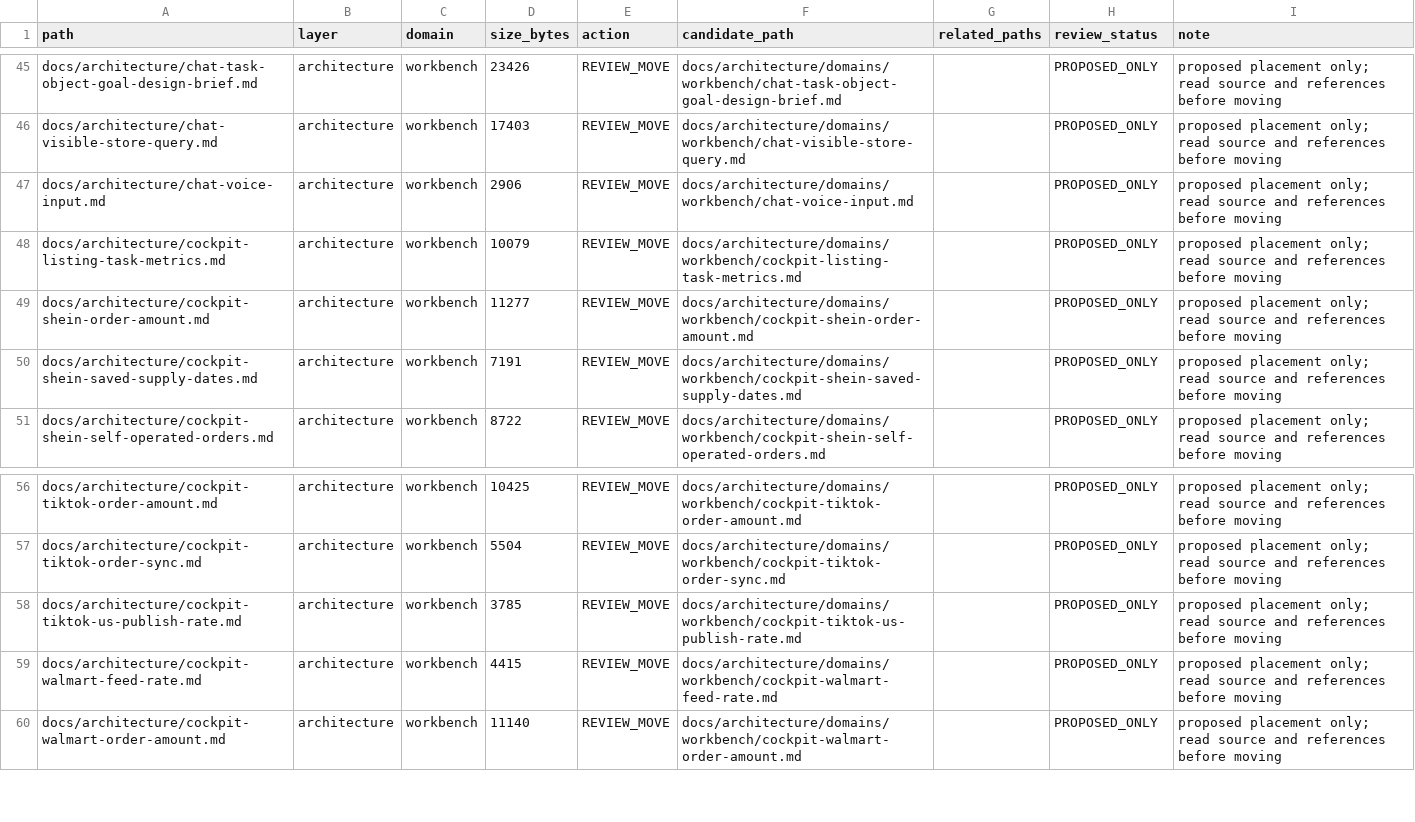
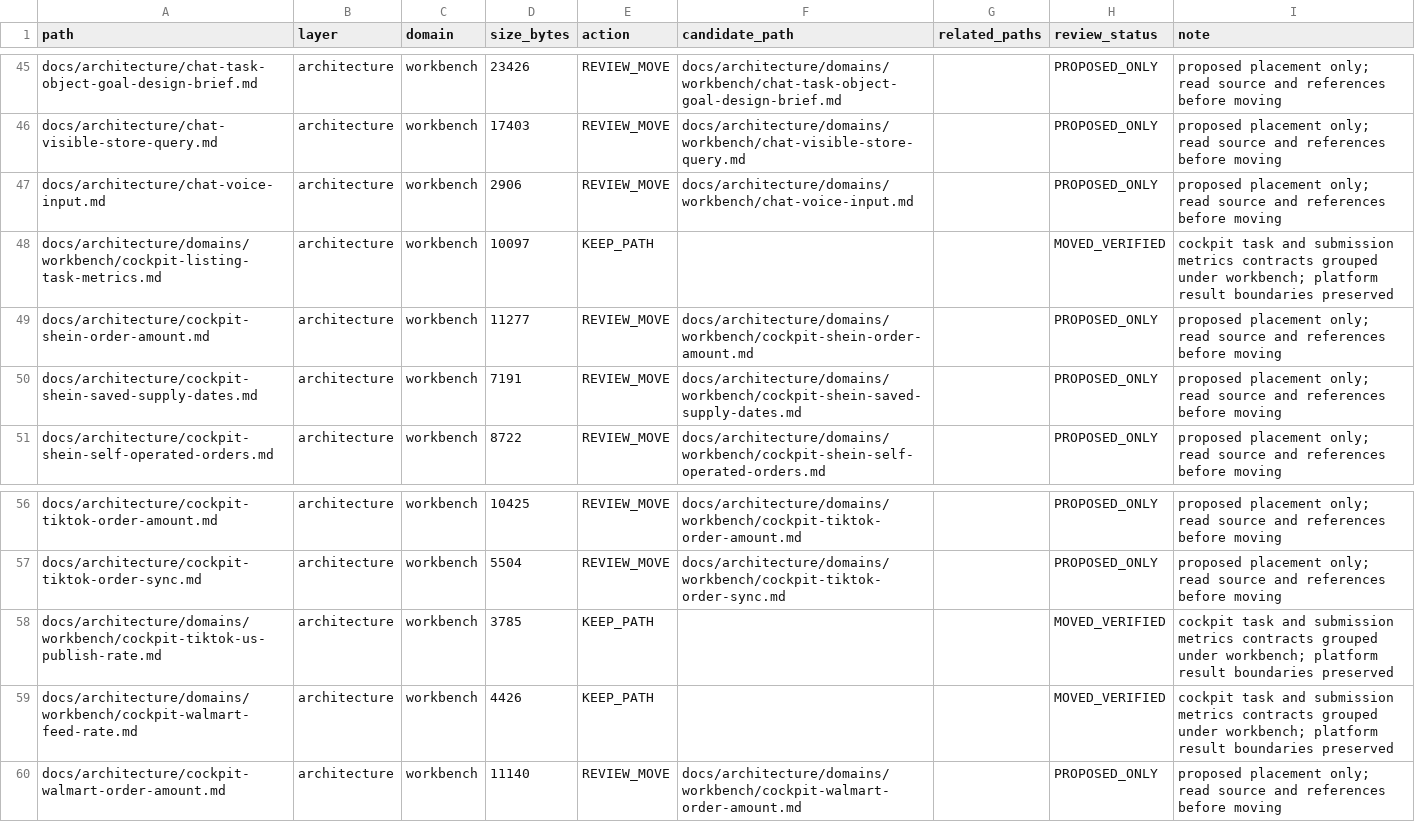
Before and after one commit to henryxu1008/shuomi-ai-commerce, a CSV file: docs/document-inventory.csv, drawn as a sheet; only a part is shown, gaps mark what is left out.

Commit message:
docs(architecture): group cockpit submission metrics contracts

```diff
--- a/docs/document-inventory.csv
+++ b/docs/document-inventory.csv
@@ -47,3 +47,3 @@ docs/architecture/chat-visible-store-query.md,architecture,workbench,17403,REVIE
 docs/architecture/chat-voice-input.md,architecture,workbench,2906,REVIEW_MOVE,docs/architecture/domains/workbench/chat-voice-input.md,,PROPOSED_ONLY,proposed placement only; read source and references before moving
-docs/architecture/cockpit-listing-task-metrics.md,architecture,workbench,10079,REVIEW_MOVE,docs/architecture/domains/workbench/cockpit-listing-task-metrics.md,,PROPOSED_ONLY,proposed placement only; read source and references before moving
+docs/architecture/domains/workbench/cockpit-listing-task-metrics.md,architecture,workbench,10097,KEEP_PATH,,,MOVED_VERIFIED,cockpit task and submission metrics contracts grouped under workbench; platform result boundaries preserved
 docs/architecture/cockpit-shein-order-amount.md,architecture,workbench,11277,REVIEW_MOVE,docs/architecture/domains/workbench/cockpit-shein-order-amount.md,,PROPOSED_ONLY,proposed placement only; read source and references before moving
@@ -57,4 +57,4 @@ docs/architecture/cockpit-tiktok-order-amount.md,architecture,workbench,10425,RE
 docs/architecture/cockpit-tiktok-order-sync.md,architecture,workbench,5504,REVIEW_MOVE,docs/architecture/domains/workbench/cockpit-tiktok-order-sync.md,,PROPOSED_ONLY,proposed placement only; read source and references before moving
-docs/architecture/cockpit-tiktok-us-publish-rate.md,architecture,workbench,3785,REVIEW_MOVE,docs/architecture/domains/workbench/cockpit-tiktok-us-publish-rate.md,,PROPOSED_ONLY,proposed placement only; read source and references before moving
-docs/architecture/cockpit-walmart-feed-rate.md,architecture,workbench,4415,REVIEW_MOVE,docs/architecture/domains/workbench/cockpit-walmart-feed-rate.md,,PROPOSED_ONLY,proposed placement only; read source and references before moving
+docs/architecture/domains/workbench/cockpit-tiktok-us-publish-rate.md,architecture,workbench,3785,KEEP_PATH,,,MOVED_VERIFIED,cockpit task and submission metrics contracts grouped under workbench; platform result boundaries preserved
+docs/architecture/domains/workbench/cockpit-walmart-feed-rate.md,architecture,workbench,4426,KEEP_PATH,,,MOVED_VERIFIED,cockpit task and submission metrics contracts grouped under workbench; platform result boundaries preserved
 docs/architecture/cockpit-walmart-order-amount.md,architecture,workbench,11140,REVIEW_MOVE,docs/architecture/domains/workbench/cockpit-walmart-order-amount.md,,PROPOSED_ONLY,proposed placement only; read source and references before moving
```
Also changed, not shown: 5 other files.
